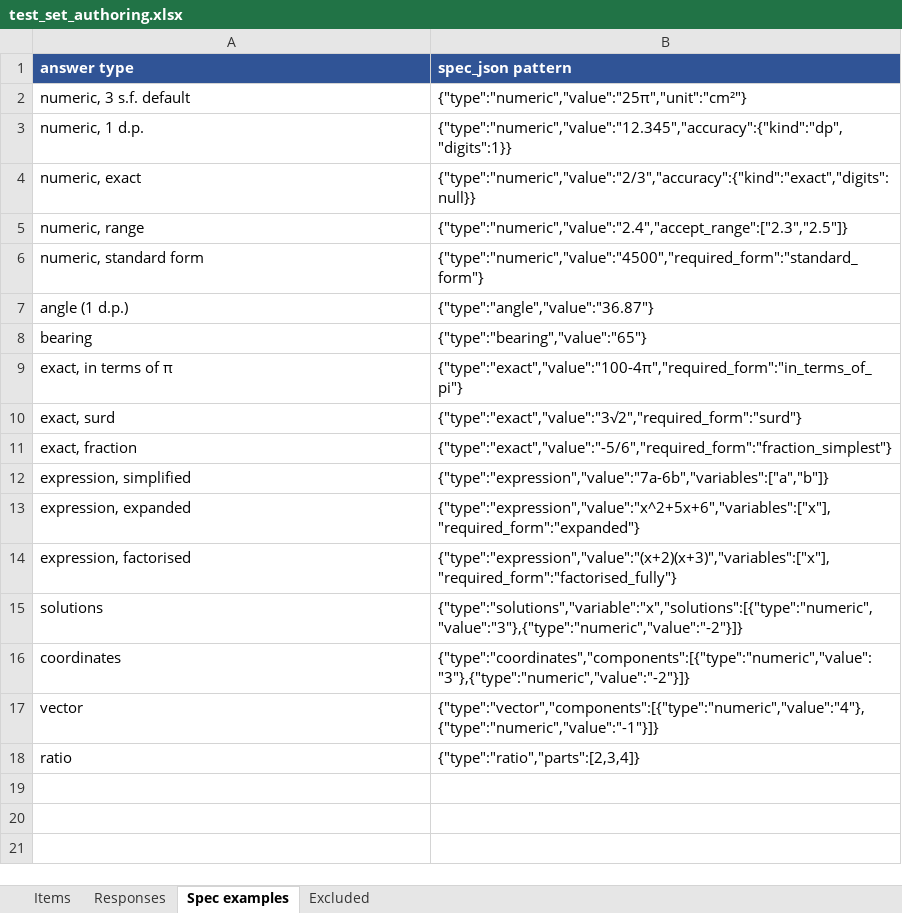
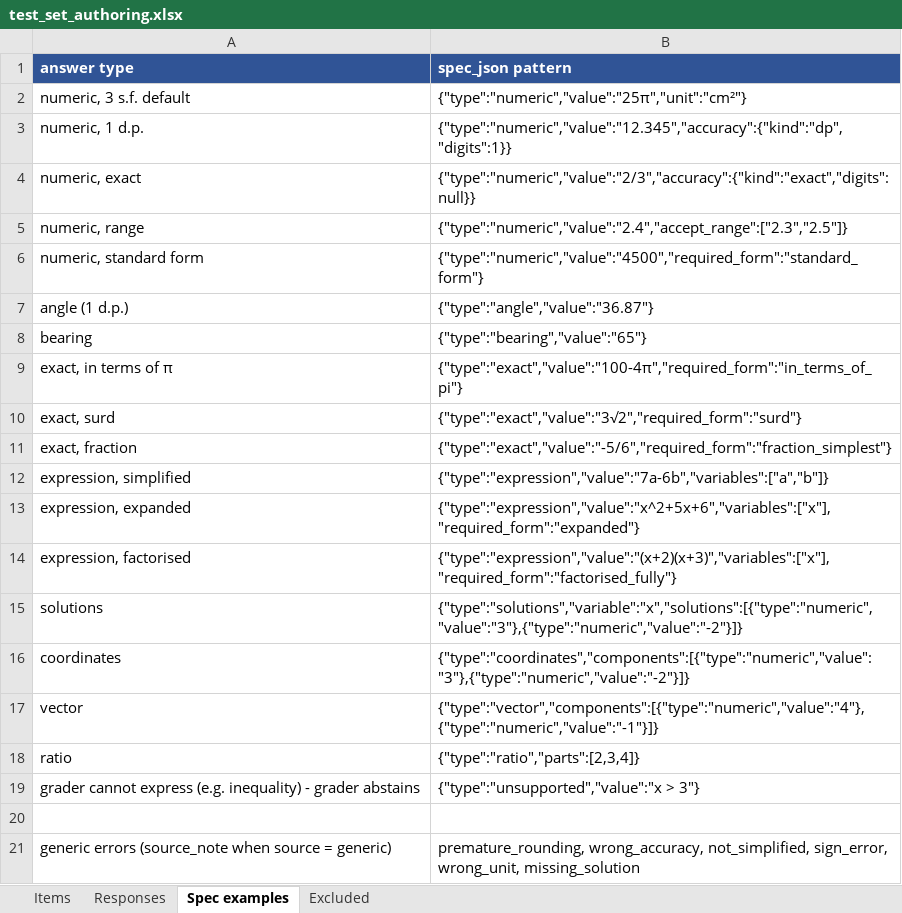
Before and after one commit to wandiyajames-arch/igcse_math_tutor, an Excel workbook: evaluation/templates/test_set_authoring.xlsx, sheet Spec examples, drawn as a sheet; values as stored, in another font and other column widths than the file's, no borders; the diff names each change by its address in the sheet, - before the commit and + after, or states it on an @@ line.

```diff
--- a/evaluation/templates/test_set_authoring.xlsx (sheet Spec examples)
+++ b/evaluation/templates/test_set_authoring.xlsx (sheet Spec examples)
+row 19: grader cannot express (e.g. inequality) - grader abstains | {"type":"unsupported","value":"x > 3"}
+row 20: (empty)
+row 21: generic errors (source_note when source = generic) | premature_rounding, wrong_accuracy, not_simplified, sign_error, wrong_unit, missing_solution
```
Also changed, not shown: sheet Responses, sheet Items, sheet Excluded.
